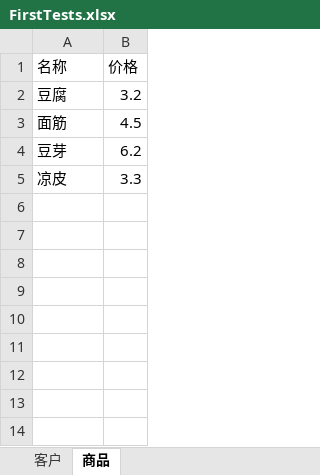
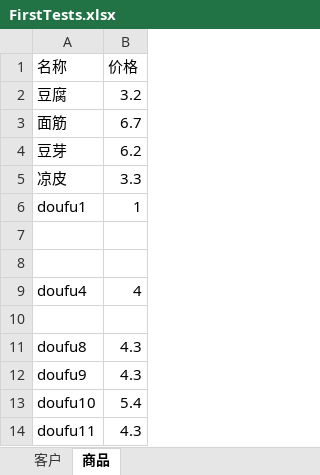
Before and after one commit to gsghfg/doufu-management, an Excel workbook: target/classes/FirstTests.xlsx, sheet 商品, drawn as a sheet; values as stored, in another font and other column widths than the file's, no borders; the diff names each change by its address in the sheet, - before the commit and + after, or states it on an @@ line.

```diff
--- a/target/classes/FirstTests.xlsx (sheet 商品)
+++ b/target/classes/FirstTests.xlsx (sheet 商品)
-B3 (价格): 4.5
+B3 (价格): 6.7
+row 6: doufu1 | 1
+row 7: (empty)
+row 8: (empty)
+row 9: doufu4 | 4
+row 10: (empty)
+row 11: doufu8 | 4.3
+row 12: doufu9 | 4.3
+row 13: doufu10 | 5.4
+row 14: doufu11 | 4.3
```
Also changed, not shown: sheet 客户, src/main/resources/FirstTests.xlsx, 34 other files.
